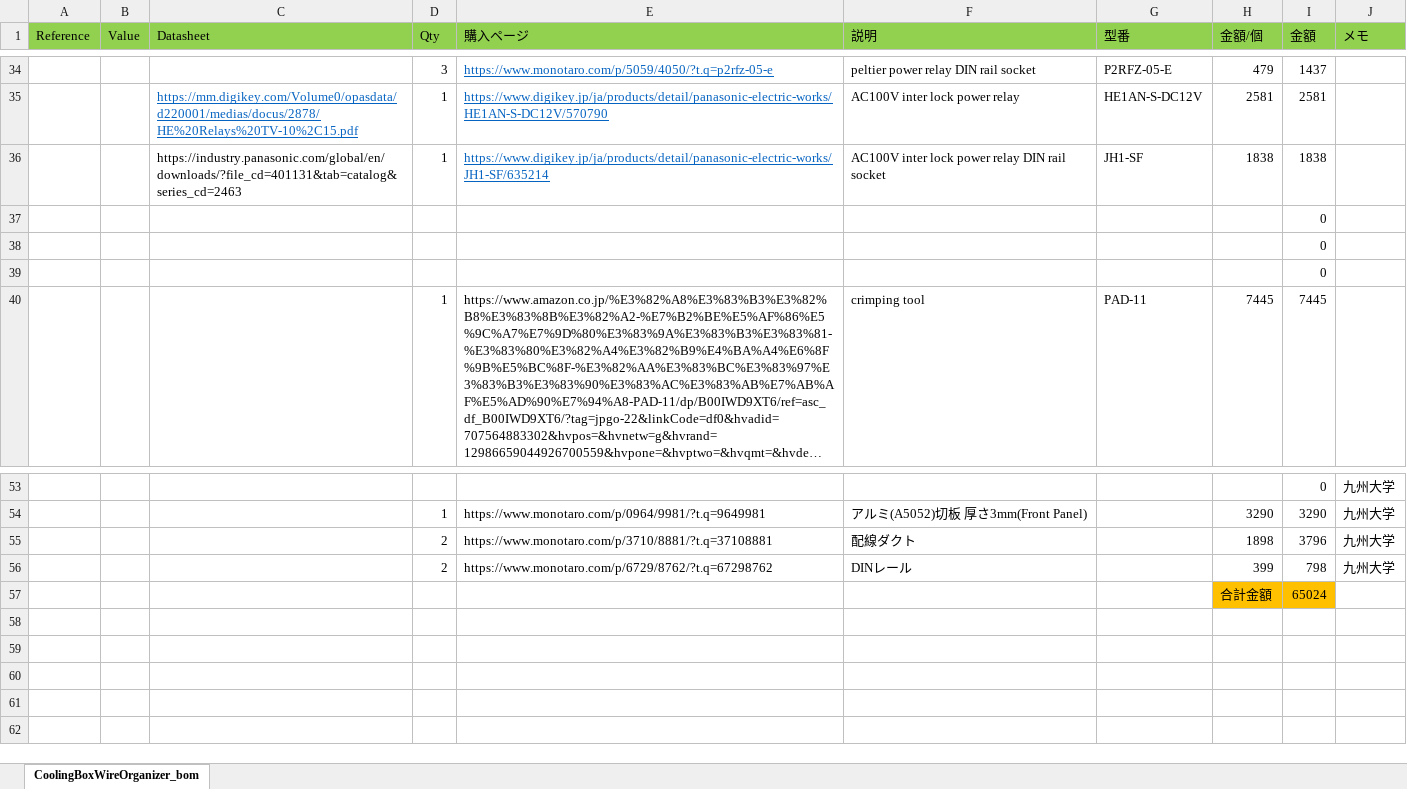
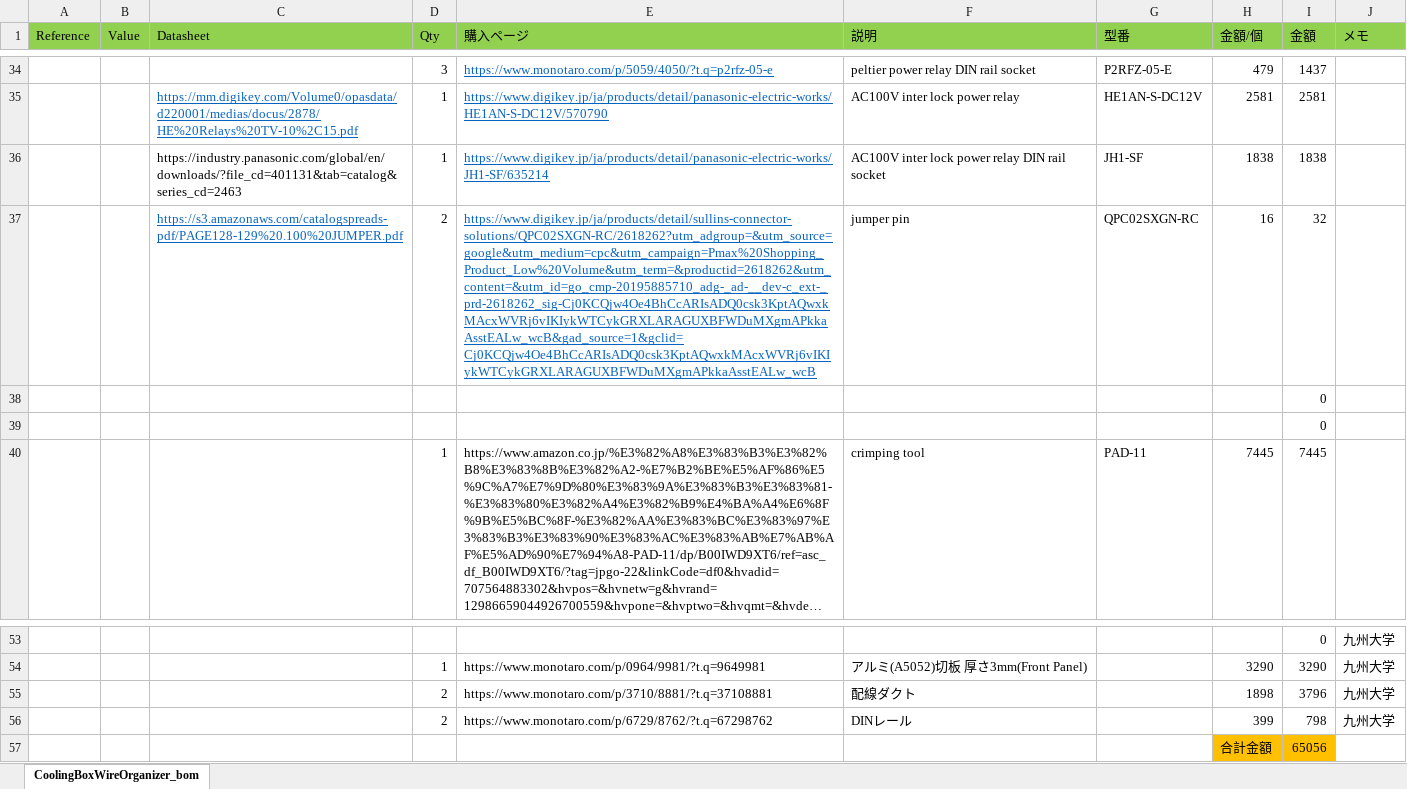
Before and after one commit to Itaru-Kitano/CoolingBoxWireOrganizer, an Excel workbook: CoolingBoxWireOrganizer_bom.xlsx, sheet CoolingBoxWireOrganizer_bom, drawn as a sheet; only a part is shown, gaps mark what is left out; long unchanged cells end in …; values as stored, in another font and other column widths than the file's, no borders; removed rows and columns are numbered as before the commit, all else as after; the diff names each change by its address in the sheet, - before the commit and + after, or states it on an @@ line.

Commit message:
Added jumper pins to bom. To realize GND isolation, fixed chiller alarm circuit. And fixed silk.

```diff
--- a/CoolingBoxWireOrganizer_bom.xlsx (sheet CoolingBoxWireOrganizer_bom)
+++ b/CoolingBoxWireOrganizer_bom.xlsx (sheet CoolingBoxWireOrganizer_bom)
-row 37:  |  |  |  |  |  |  |  | 0
+row 37:  |  | https://s3.amazonaws.com/catalogspreads-pdf/PAGE128-129%20.100%20JUMPER.pdf | 2 | https://www.digikey.jp/ja/products/detail/sullins-connector-solutions/QPC02SXGN-RC/2618262?utm_adgroup=&utm_source=google&utm_medium=cpc&utm_campaign=Pmax%20Shopping_Product_Low%20Volume&utm_term=&productid=2618262&utm_content=&utm_id=go_cmp-20195885710_adg-_ad-__dev-c_ext-_prd-2618262_sig-Cj0KCQjw4Oe4BhCcARIsADQ0csk3KptAQwxkMAcxWVRj6vIKIykWTCykGRXLARAGUXBFWDuMXgmAPkkaAsstEALw_wcB&gad_source=1&gclid=Cj0KCQjw4Oe4BhCcARIsADQ0csk3KptAQwxkMAcxWVRj6vIKIykWTCykGRXLARAGUXBFWDuMXgmAPkkaAsstEALw_wcB | jumper pin | QPC02SXGN-RC | 16 | 32
-I57 (金額): 65024
+I57 (金額): 65056
```
Also changed, not shown: 7 other files.
